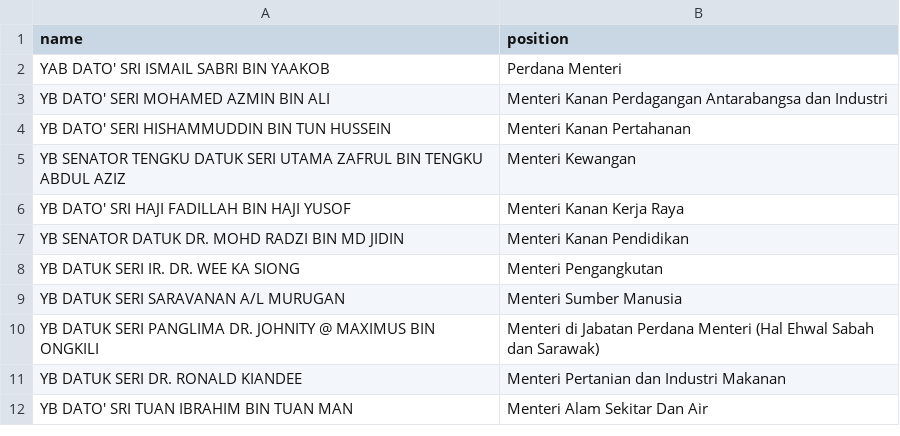
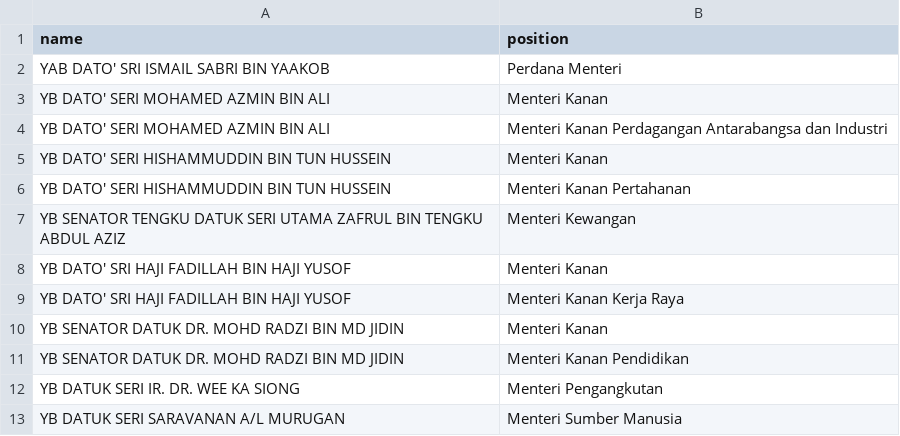
Before and after one commit to every-politician-scrapers/malaysia-ministers, a CSV file: data/official.csv, drawn as a sheet; only a part is shown; the shorter side is filled out with more unchanged rows; the diff names each change by its address in the sheet, - before the commit and + after, or states it on an @@ line.

Commit message:
refresh data after adding P39s

```diff
--- a/data/official.csv
+++ b/data/official.csv
+row 3: YB DATO' SERI MOHAMED AZMIN BIN ALI | Menteri Kanan
+row 5: YB DATO' SERI HISHAMMUDDIN BIN TUN HUSSEIN | Menteri Kanan
+row 8: YB DATO' SRI HAJI FADILLAH BIN HAJI YUSOF | Menteri Kanan
+row 10: YB SENATOR DATUK DR. MOHD RADZI BIN MD JIDIN | Menteri Kanan
```
Also changed, not shown: 4 other files.
